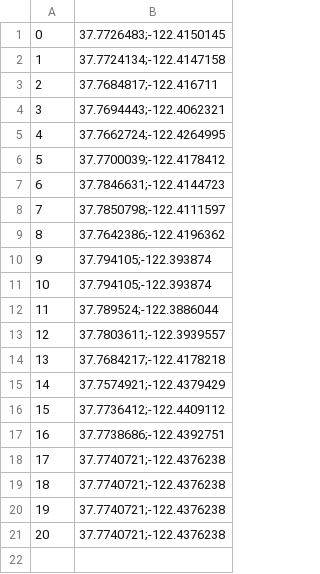
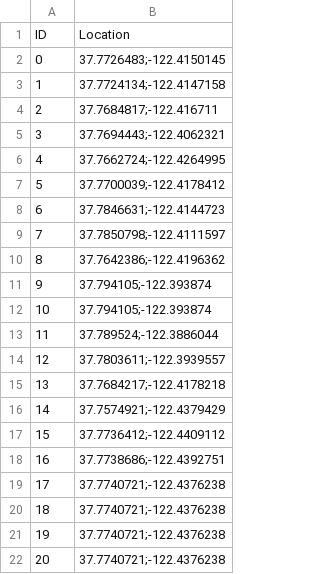
Before and after one commit to michaelphillipsx/SF_DAT_15_WORK, a CSV file: Project/locationtest.csv, drawn as a sheet.

Commit message:
Update locationtest.csv

```diff
--- a/Project/locationtest.csv
+++ b/Project/locationtest.csv
@@ -1 +1,2 @@
+ID, Location
 0,37.7726483;-122.4150145
```
